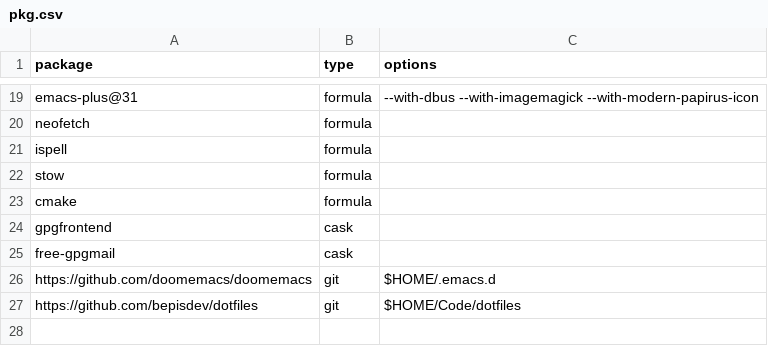
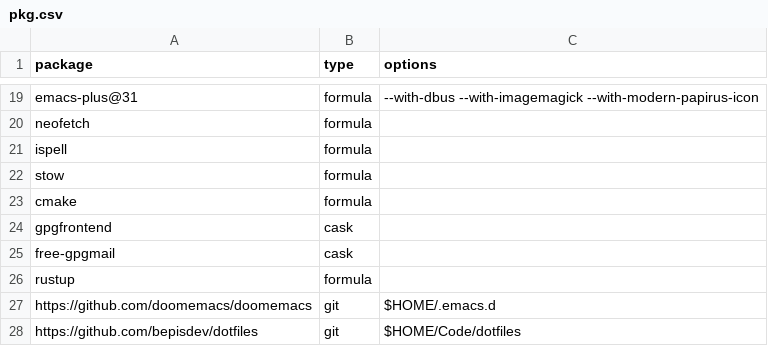
Before and after one commit to bepisdev/dotfiles, a CSV file: pkg.csv, drawn as a sheet; only a part is shown, gaps mark what is left out.

Commit message:
add rustup to package manifest

```diff
--- a/pkg.csv
+++ b/pkg.csv
@@ -25,2 +25,3 @@ gpgfrontend,cask,
 free-gpgmail,cask,
+rustup,formula,
 https://github.com/doomemacs/doomemacs,git,$HOME/.emacs.d
```
